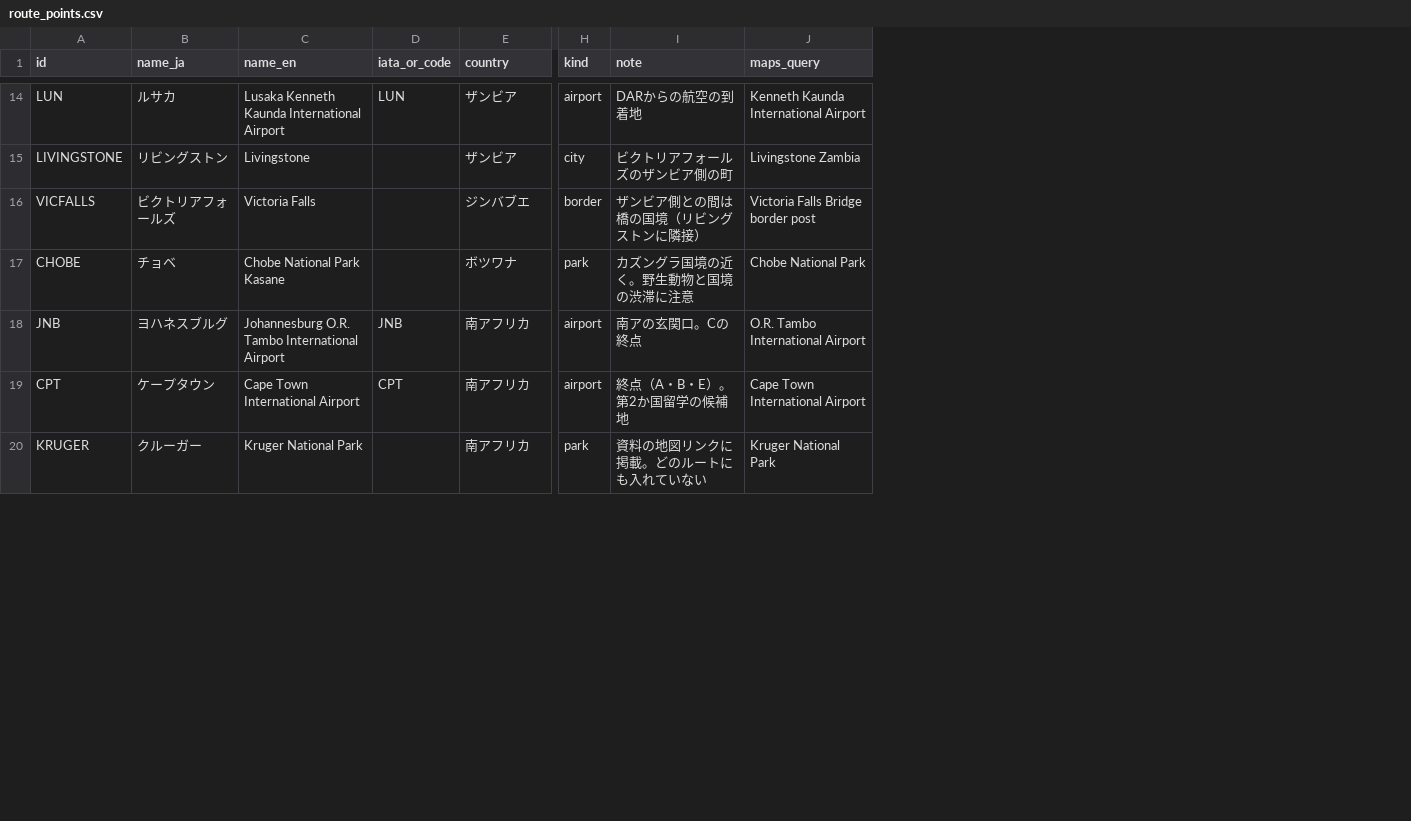
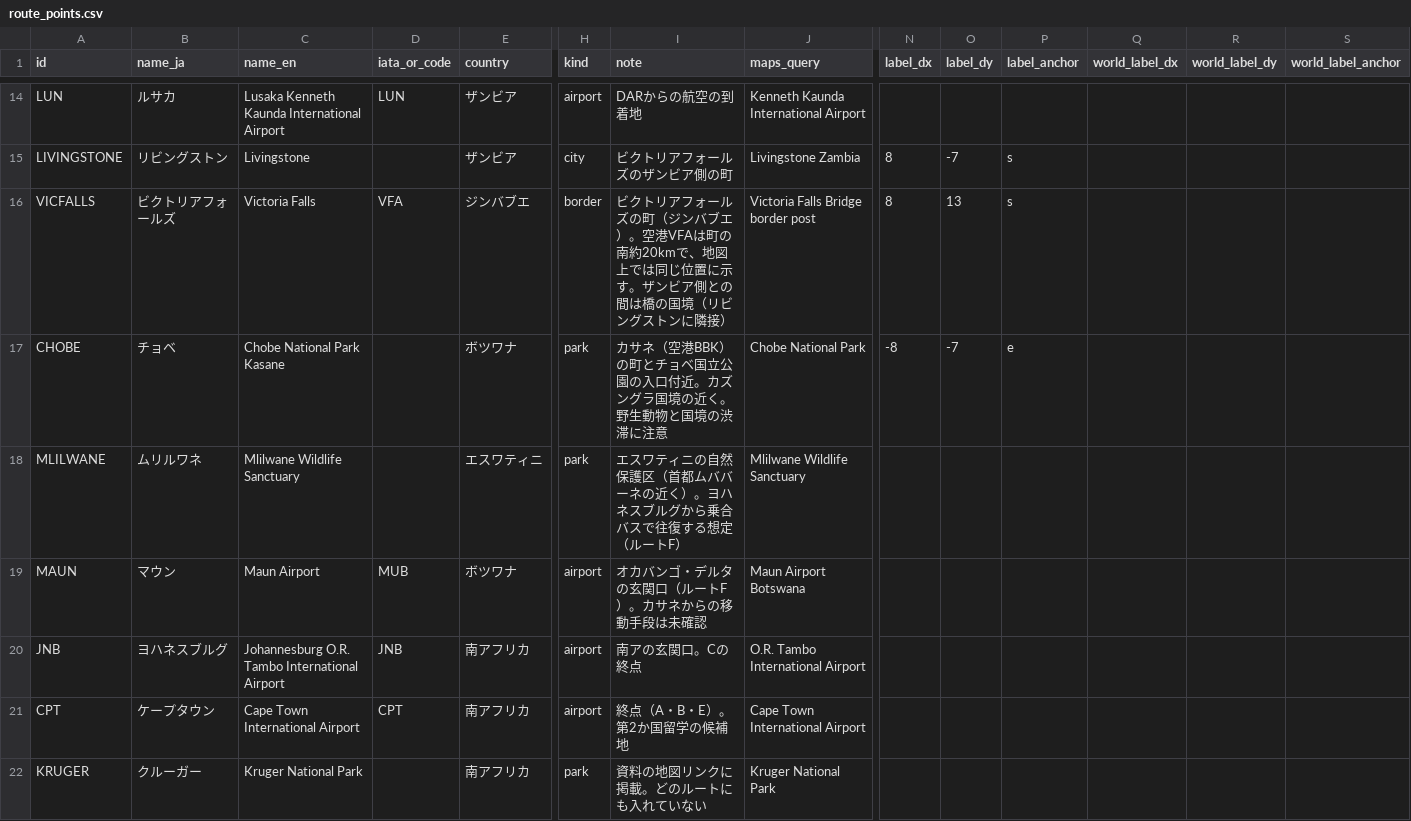
Before and after one commit to Rikkyhub/studying-abroad, a CSV file: data/route_points.csv, drawn as a sheet; only a part is shown, gaps mark what is left out; rows hold the shown columns only; the diff covers the shown part only; the diff names each change by its address in the sheet, - before the commit and + after, or states it on an @@ line.

```diff
--- a/data/route_points.csv
+++ b/data/route_points.csv
+column N (label_dx), rows 15-17: 8 | 8 | -8
+column O (label_dy), rows 15-17: -7 | 13 | -7
+column P (label_anchor), rows 15-17: s | s | e
+column Q (world_label_dx), empty
+column R (world_label_dy), empty
+column S (world_label_anchor), empty
-D16 (iata_or_code): (empty)
+D16 (iata_or_code): VFA
-I16 (note): ザンビア…
+I16 (note): ビクトリアフォールズの町（ジンバブエ）。空港VFAは町の南約20kmで、地図上では同じ位置に示す。ザンビア…
-I17 (note): カズングラ国境の近く。野生動物と国境の渋滞に注意
+I17 (note): カサネ（空港BBK）の町とチョベ国立公園の入口付近。カズングラ国境の近く。野生動物と国境の渋滞に注意
+row 18: MLILWANE | ムリルワネ | Mlilwane Wildlife Sanctuary |  | エスワティニ | park | エスワティニの自然保護区（首都ムババーネの近く）。ヨハネスブルグから乗合バスで往復する想定（ルートF） | Mlilwane Wildlife Sanctuary
+row 19: MAUN | マウン | Maun Airport | MUB | ボツワナ | airport | オカバンゴ・デルタの玄関口（ルートF）。カサネからの移動手段は未確認 | Maun Airport Botswana
```
Also changed, not shown: 1 edited cell elsewhere in this file, data/routes.csv, 5 other files.
